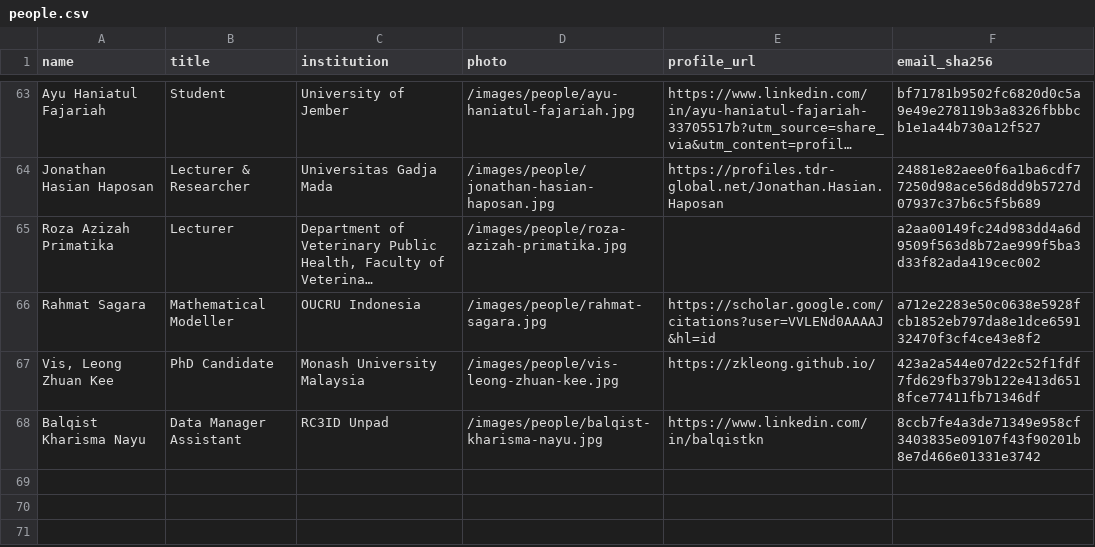
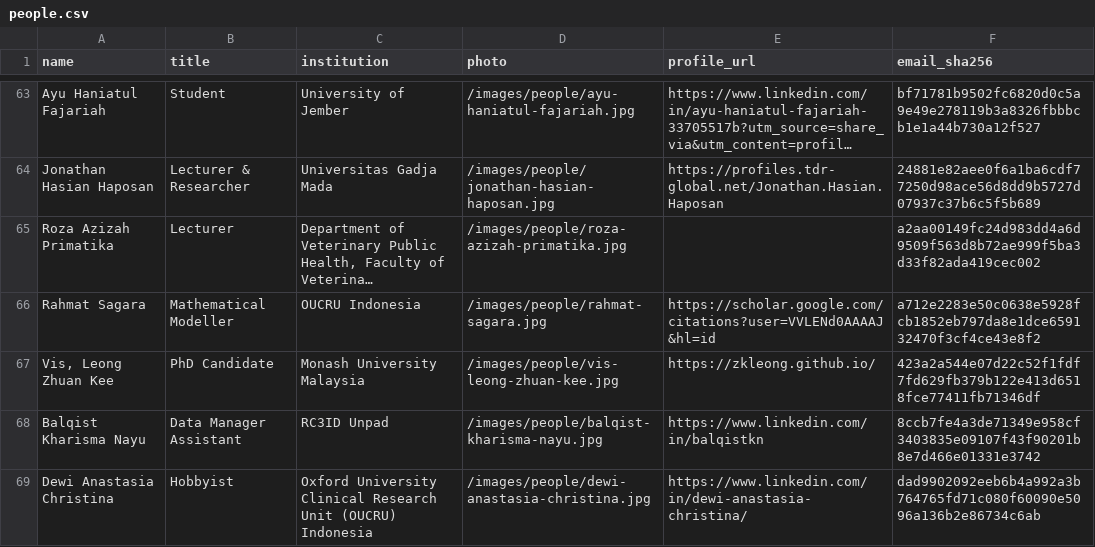
Before and after one commit to MIDSEA-Network/midsea-network, a CSV file: people/people.csv, drawn as a sheet; only a part is shown, gaps mark what is left out; long unchanged cells end in ….

```diff
--- a/people/people.csv
+++ b/people/people.csv
@@ -68 +68,2 @@ Rahmat Sagara,Mathematical Modeller,OUCRU Indonesia,/images/people/rahmat-sagara
 Balqist Kharisma Nayu,Data Manager Assistant,RC3ID Unpad,/images/people/balqist-kharisma-nayu.jpg,https://www.linkedin.com/in/balqistkn,8ccb7fe4a3de71349e958cf3403835e09107f43f90201b8e7d466e01331e3742
+Dewi Anastasia Christina,Hobbyist,Oxford University Clinical Research Unit (OUCRU) Indonesia,/images/people/dewi-anastasia-christina.jpg,https://www.linkedin.com/in/dewi-anastasia-christina/,dad9902092eeb6b4a992a3b764765fd71c080f60090e5096a136b2e86734c6ab
```
Also changed, not shown: 7 other files.
